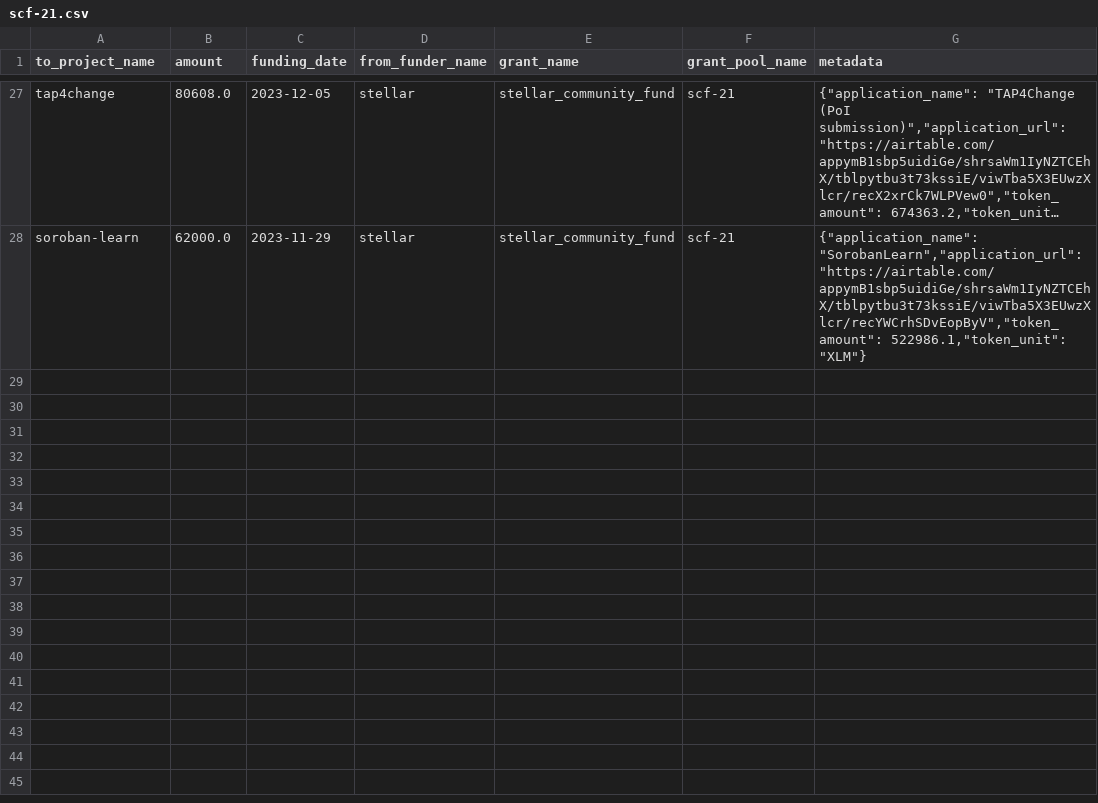
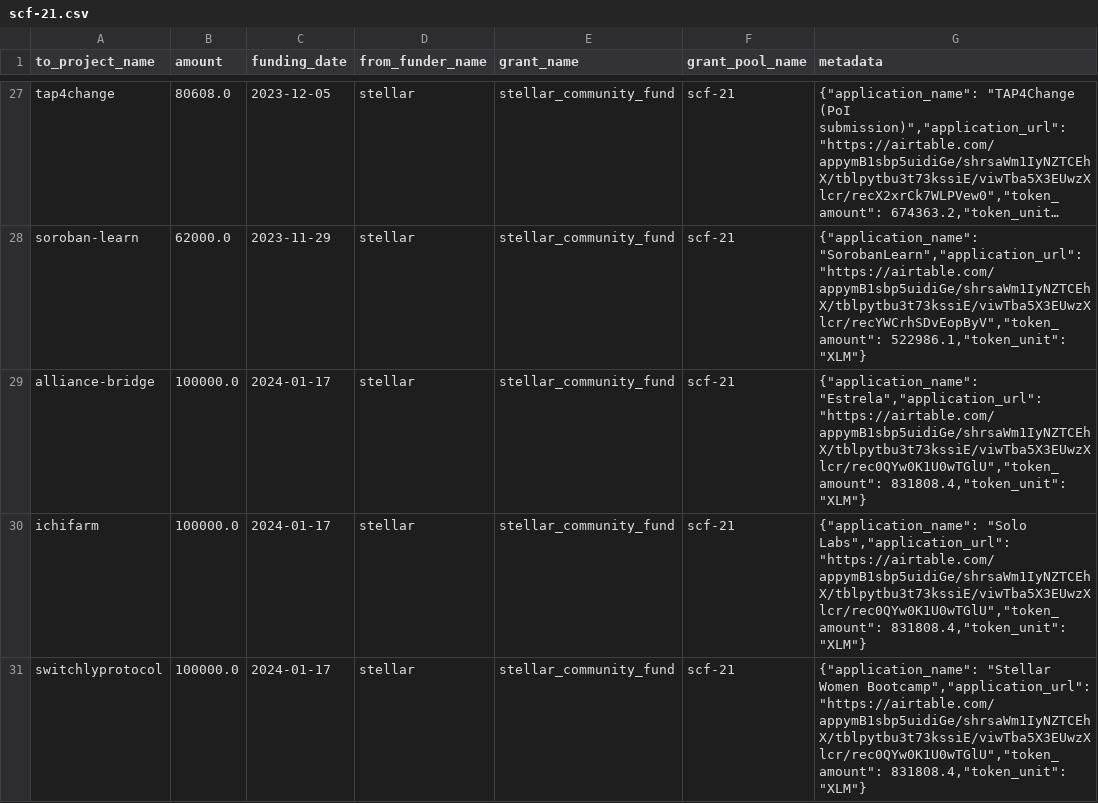
Before and after one commit to opensource-observer/oss-funding, a CSV file: data/funders/stellar/uploads/scf-21.csv, drawn as a sheet; only a part is shown, gaps mark what is left out; long unchanged cells end in …; the diff covers the shown part only; the diff names each change by its address in the sheet, - before the commit and + after, or states it on an @@ line.

```diff
--- a/data/funders/stellar/uploads/scf-21.csv
+++ b/data/funders/stellar/uploads/scf-21.csv
+row 29: alliance-bridge | 100000.0 | 2024-01-17 | stellar | stellar_community_fund | scf-21 | {"application_name": "Estrela","application_url": "https://airtable.com/appymB1sbp5uidiGe/shrsaWm1IyNZTCEhX/tblpytbu3t73kssiE/viwTba5X3EUwzXlcr/rec0QYw0K1U0wTGlU","token_amount": 831808.4,"token_unit": "XLM"}
+row 30: ichifarm | 100000.0 | 2024-01-17 | stellar | stellar_community_fund | scf-21 | {"application_name": "Solo Labs","application_url": "https://airtable.com/appymB1sbp5uidiGe/shrsaWm1IyNZTCEhX/tblpytbu3t73kssiE/viwTba5X3EUwzXlcr/rec0QYw0K1U0wTGlU","token_amount": 831808.4,"token_unit": "XLM"}
+row 31: switchlyprotocol | 100000.0 | 2024-01-17 | stellar | stellar_community_fund | scf-21 | {"application_name": "Stellar Women Bootcamp","application_url": "https://airtable.com/appymB1sbp5uidiGe/shrsaWm1IyNZTCEhX/tblpytbu3t73kssiE/viwTba5X3EUwzXlcr/rec0QYw0K1U0wTGlU","token_amount": 831808.4,"token_unit": "XLM"}
```
Also changed, not shown: 2 added rows and 5 edited cells elsewhere in this file, data/funders/optimism/uploads/grants_season_1.csv, data/funders/optimism/uploads/retrofunding_s7.csv, 18 other files.
